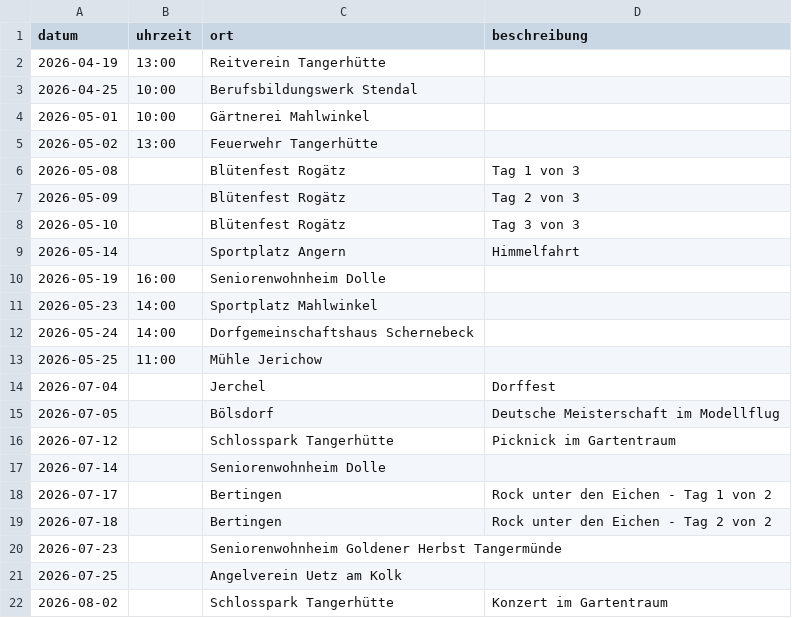
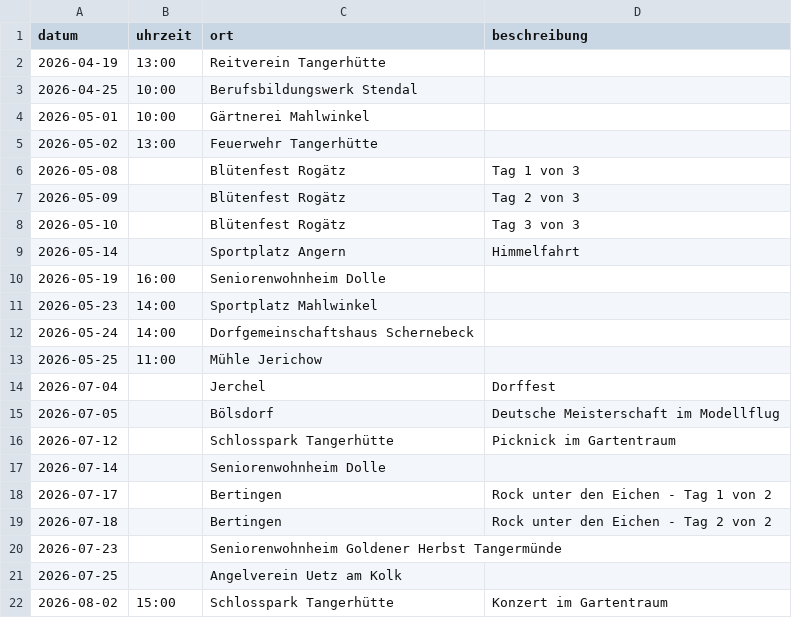
Before and after one commit to aiti-garage/eisbeilobbes, a CSV file: termine.csv, drawn as a sheet.

Commit message:
Aktualisieren von termine.csv

```diff
--- a/termine.csv
+++ b/termine.csv
@@ -21,2 +21,2 @@ datum;uhrzeit;ort;beschreibung
 2026-07-25;;Angelverein Uetz am Kolk;
-2026-08-02;;Schlosspark Tangerhütte;Konzert im Gartentraum
+2026-08-02;15:00;Schlosspark Tangerhütte;Konzert im Gartentraum
```
